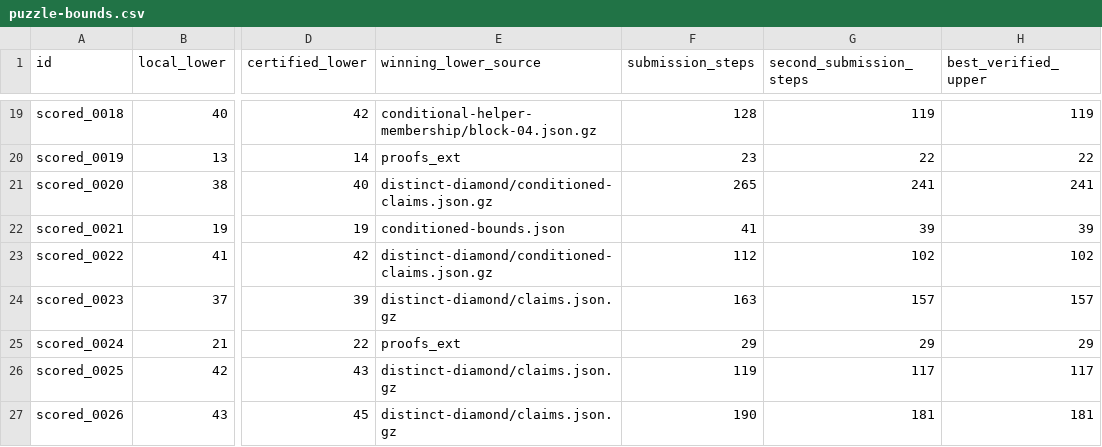
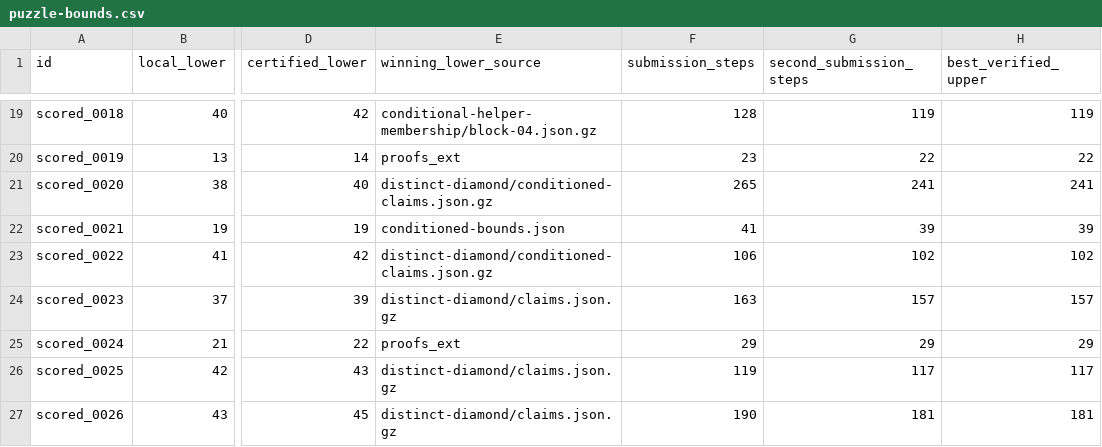
Before and after one commit to Hansen0223/Santa_2026, a CSV file: collaboration/puzzle-bounds.csv, drawn as a sheet; only a part is shown, gaps mark what is left out; the diff covers the shown part only; the diff names each change by its address in the sheet, - before the commit and + after, or states it on an @@ line.

```diff
--- a/collaboration/puzzle-bounds.csv
+++ b/collaboration/puzzle-bounds.csv
-F23 (submission_steps): 112
+F23 (submission_steps): 106
```
Also changed, not shown: 65 edited cells elsewhere in this file, origins.csv, public-assisted/origins.csv, 16 other files.
